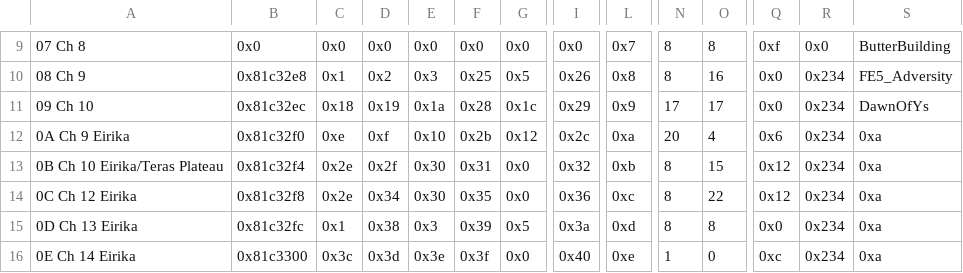
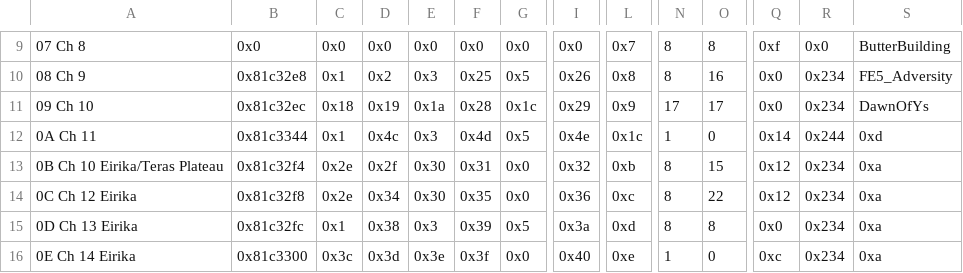
Before and after one commit to legendofloog/Teleshack-II, a CSV file: Tables/NightmareModules/ChapterData/ChapterData.csv, drawn as a sheet; only a part is shown, gaps mark what is left out; the diff covers the shown part only; the diff names each change by its address in the sheet, - before the commit and + after, or states it on an @@ line.

Commit message:
Blowin up the ROM
At night

```diff
--- a/Tables/NightmareModules/ChapterData/ChapterData.csv
+++ b/Tables/NightmareModules/ChapterData/ChapterData.csv
-A12: 0A Ch 9 Eirika
+A12: 0A Ch 11
-B12: 0x81c32f0
+B12: 0x81c3344
-C12: 0xe
+C12: 0x1
-D12: 0xf
+D12: 0x4c
-E12: 0x10
+E12: 0x3
-F12: 0x2b
+F12: 0x4d
-G12: 0x12
+G12: 0x5
-I12: 0x2c
+I12: 0x4e
-L12: 0xa
+L12: 0x1c
-N12: 20
+N12: 1
-O12: 4
+O12: 0
-Q12: 0x6
+Q12: 0x14
-R12: 0x234
+R12: 0x244
-S12: 0xa
+S12: 0xd
```
Also changed, not shown: 12 edited cells elsewhere in this file, 5 other files.
